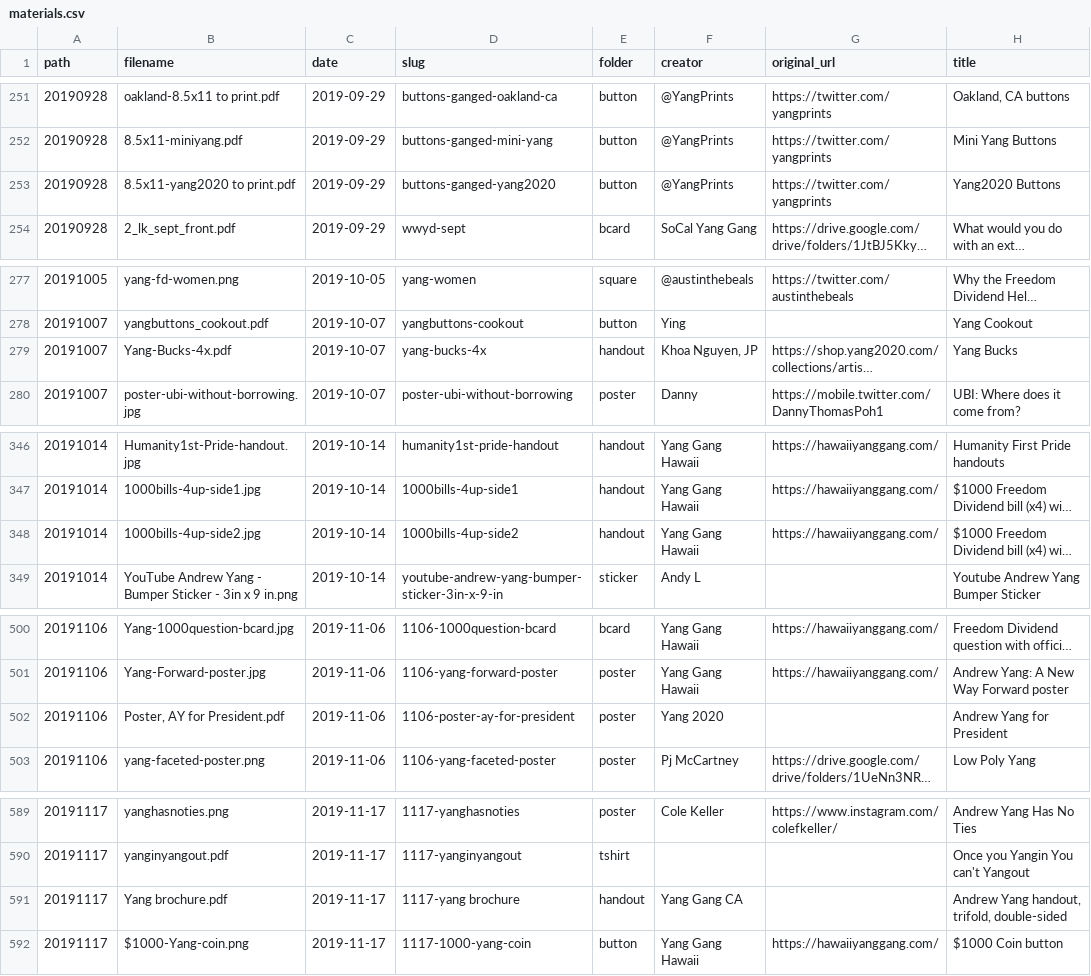
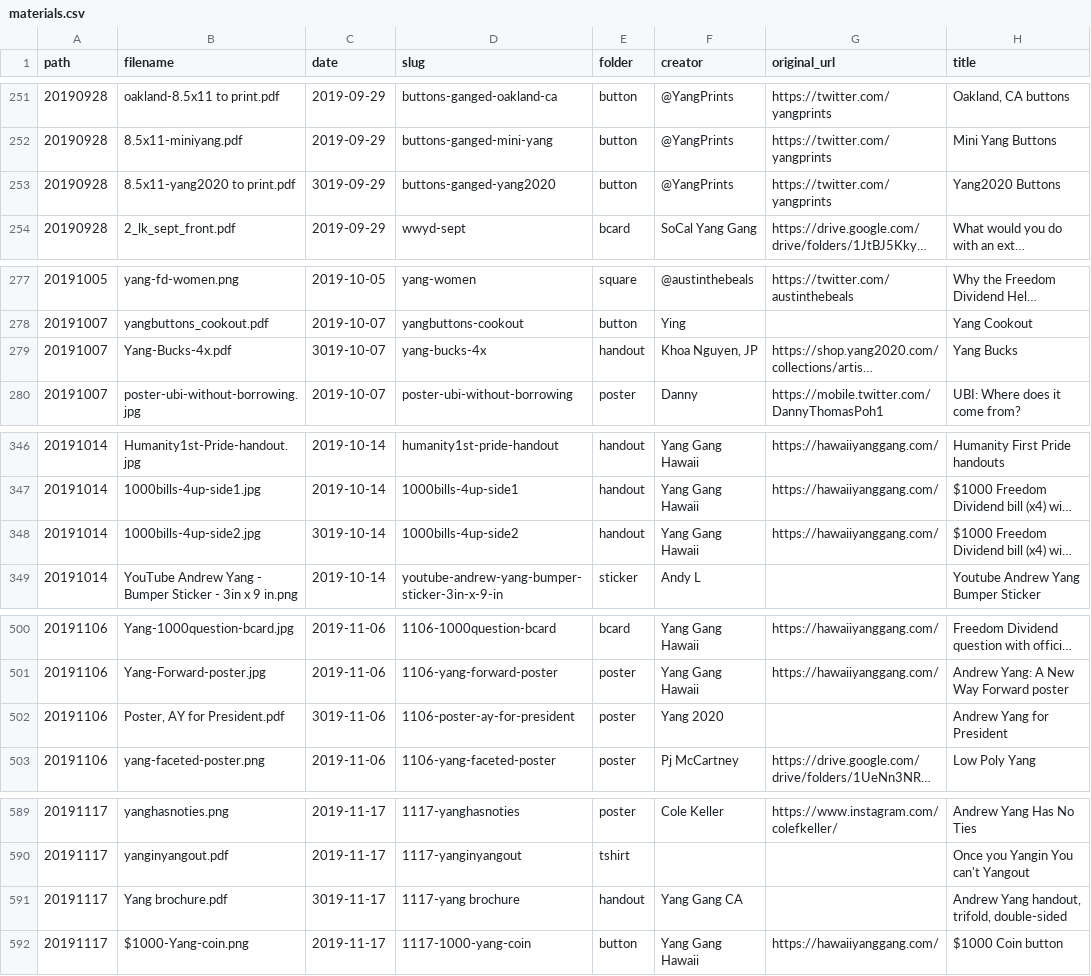
Before and after one commit to mikhuang/yang-prints, a CSV file: src/data/materials.csv, drawn as a sheet; only a part is shown, gaps mark what is left out; long unchanged cells end in …; the diff covers the shown part only; the diff names each change by its address in the sheet, - before the commit and + after, or states it on an @@ line.

Commit message:
mark certain materials as hot

```diff
--- a/src/data/materials.csv
+++ b/src/data/materials.csv
-C253 (date): 2019-09-29
+C253 (date): 3019-09-29
-C279 (date): 2019-10-07
+C279 (date): 3019-10-07
-C348 (date): 2019-10-14
+C348 (date): 3019-10-14
-C502 (date): 2019-11-06
+C502 (date): 3019-11-06
-C591 (date): 2019-11-17
+C591 (date): 3019-11-17
```
Also changed, not shown: 3 edited cells elsewhere in this file, 6 other files.
